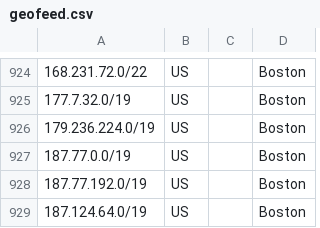
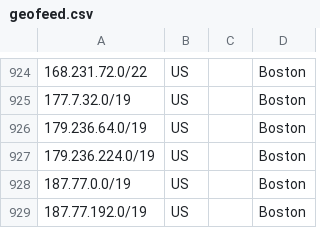
Before and after one commit to hostinger/geofeed, a CSV file: geofeed.csv, drawn as a sheet; only a part is shown, gaps mark what is left out; the shorter side is filled out with more unchanged rows.

```diff
--- a/geofeed.csv
+++ b/geofeed.csv
@@ -925,2 +925,3 @@
 177.7.32.0/19,US,,Boston,
+179.236.64.0/19,US,,Boston,
 179.236.224.0/19,US,,Boston,
```
